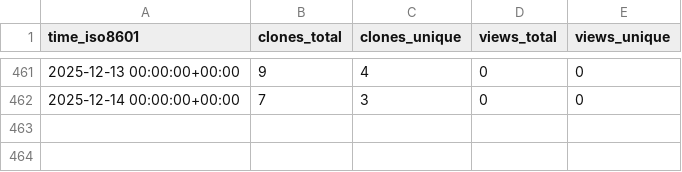
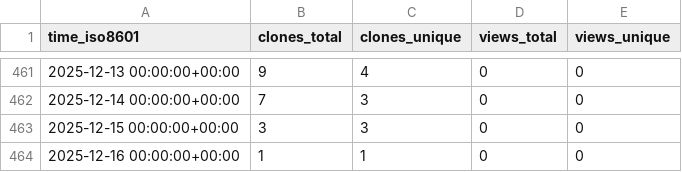
Before and after one commit to grp-bork/nevermore_profiler, a CSV file: grp-bork/nevermore_profiler/ghrs-data/views_clones_aggregate.csv, drawn as a sheet; only a part is shown, gaps mark what is left out.

```diff
--- a/grp-bork/nevermore_profiler/ghrs-data/views_clones_aggregate.csv
+++ b/grp-bork/nevermore_profiler/ghrs-data/views_clones_aggregate.csv
@@ -462 +462,3 @@ time_iso8601,clones_total,clones_unique,views_total,views_unique
 2025-12-14 00:00:00+00:00,7,3,0,0
+2025-12-15 00:00:00+00:00,3,3,0,0
+2025-12-16 00:00:00+00:00,1,1,0,0
```
Also changed, not shown: 1 other file.
